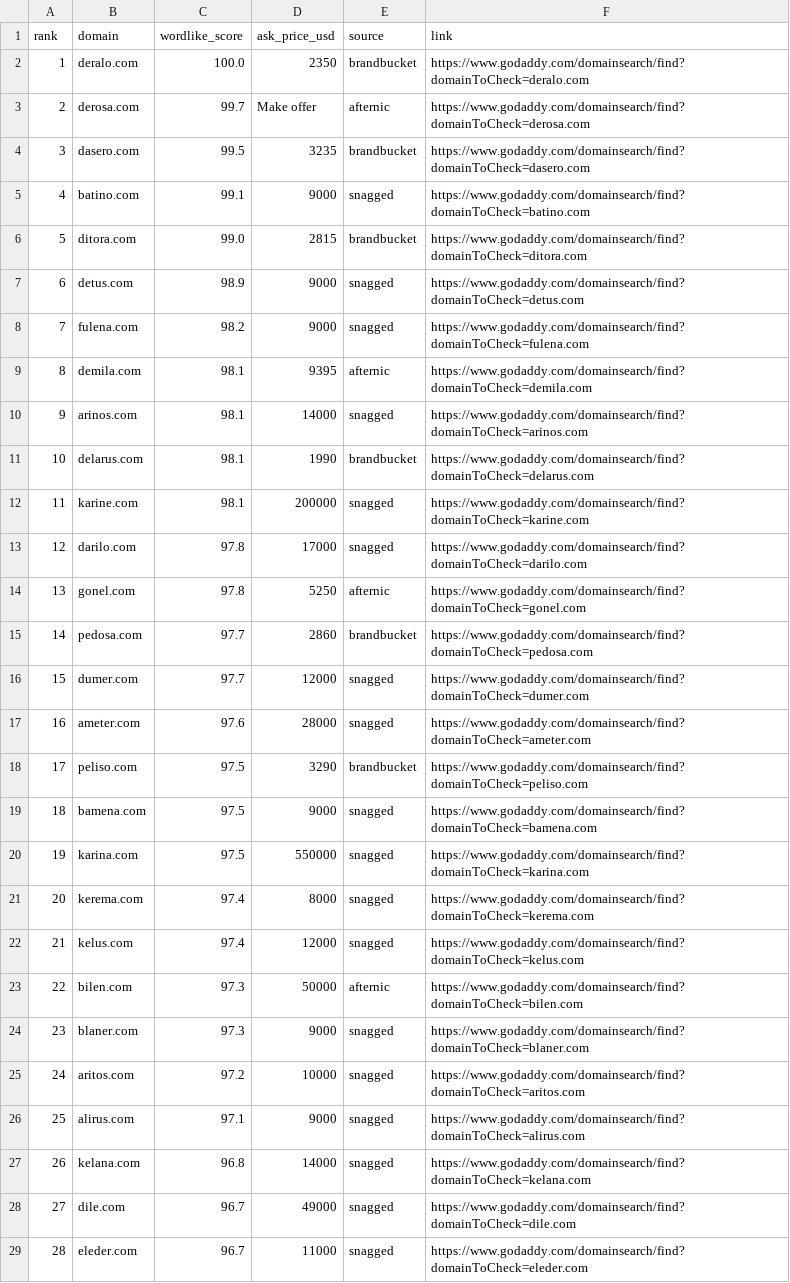
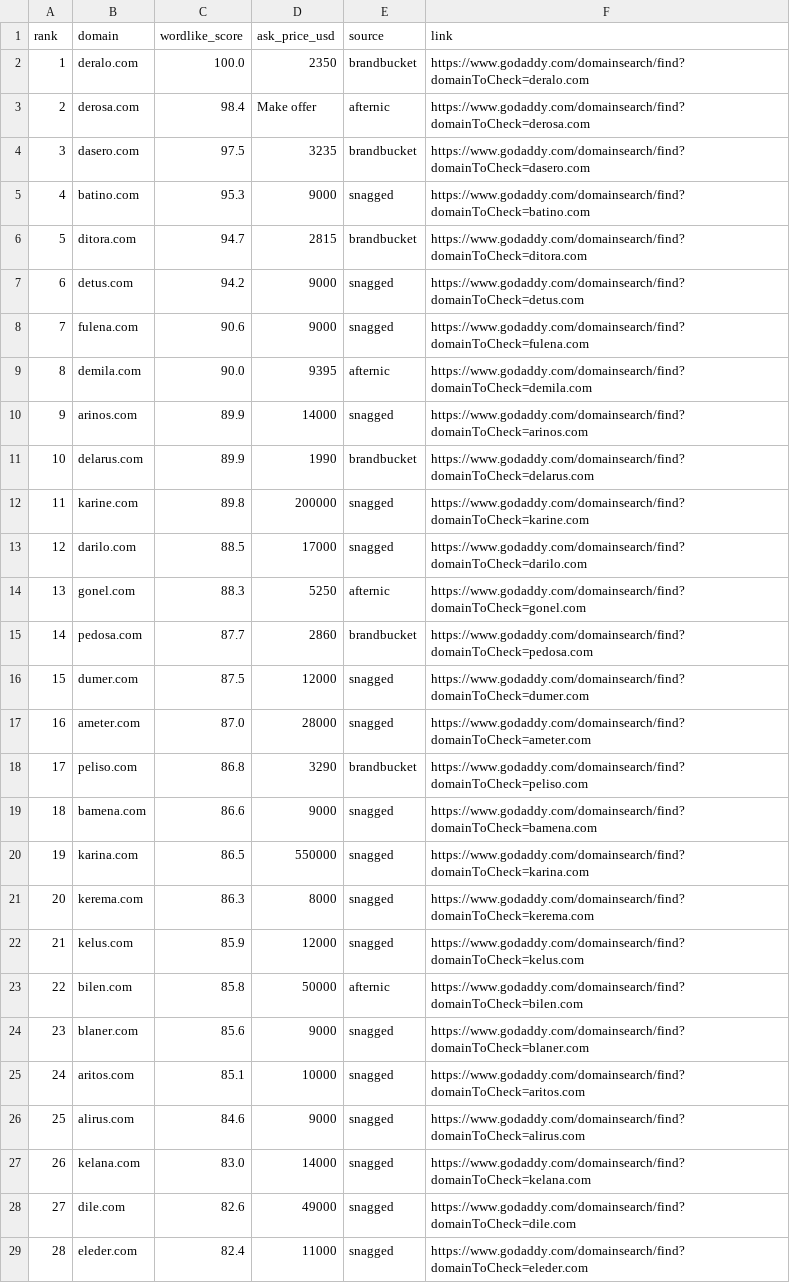
Before and after one commit to snaggeddomains/snagged-admin, a CSV file: scripts/brandables/brandables_top100.csv, drawn as a sheet; only a part is shown; the diff covers the shown part only.

```diff
--- a/scripts/brandables/brandables_top100.csv
+++ b/scripts/brandables/brandables_top100.csv
@@ -2,28 +2,28 @@ rank,domain,wordlike_score,ask_price_usd,source,link
 1,deralo.com,100.0,2350,brandbucket,https://www.godaddy.com/domainsearch/find?domainToCheck=deralo.com
-2,derosa.com,99.7,Make offer,afternic,https://www.godaddy.com/domainsearch/find?domainToCheck=derosa.com
-3,dasero.com,99.5,3235,brandbucket,https://www.godaddy.com/domainsearch/find?domainToCheck=dasero.com
-4,batino.com,99.1,9000,snagged,https://www.godaddy.com/domainsearch/find?domainToCheck=batino.com
-5,ditora.com,99.0,2815,brandbucket,https://www.godaddy.com/domainsearch/find?domainToCheck=ditora.com
-6,detus.com,98.9,9000,snagged,https://www.godaddy.com/domainsearch/find?domainToCheck=detus.com
-7,fulena.com,98.2,9000,snagged,https://www.godaddy.com/domainsearch/find?domainToCheck=fulena.com
-8,demila.com,98.1,9395,afternic,https://www.godaddy.com/domainsearch/find?domainToCheck=demila.com
-9,arinos.com,98.1,14000,snagged,https://www.godaddy.com/domainsearch/find?domainToCheck=arinos.com
-10,delarus.com,98.1,1990,brandbucket,https://www.godaddy.com/domainsearch/find?domainToCheck=delarus.com
-11,karine.com,98.1,200000,snagged,https://www.godaddy.com/domainsearch/find?domainToCheck=karine.com
-12,darilo.com,97.8,17000,snagged,https://www.godaddy.com/domainsearch/find?domainToCheck=darilo.com
-13,gonel.com,97.8,5250,afternic,https://www.godaddy.com/domainsearch/find?domainToCheck=gonel.com
-14,pedosa.com,97.7,2860,brandbucket,https://www.godaddy.com/domainsearch/find?domainToCheck=pedosa.com
-15,dumer.com,97.7,12000,snagged,https://www.godaddy.com/domainsearch/find?domainToCheck=dumer.com
-16,ameter.com,97.6,28000,snagged,https://www.godaddy.com/domainsearch/find?domainToCheck=ameter.com
-17,peliso.com,97.5,3290,brandbucket,https://www.godaddy.com/domainsearch/find?domainToCheck=peliso.com
-18,bamena.com,97.5,9000,snagged,https://www.godaddy.com/domainsearch/find?domainToCheck=bamena.com
-19,karina.com,97.5,550000,snagged,https://www.godaddy.com/domainsearch/find?domainToCheck=karina.com
-20,kerema.com,97.4,8000,snagged,https://www.godaddy.com/domainsearch/find?domainToCheck=kerema.com
-21,kelus.com,97.4,12000,snagged,https://www.godaddy.com/domainsearch/find?domainToCheck=kelus.com
-22,bilen.com,97.3,50000,afternic,https://www.godaddy.com/domainsearch/find?domainToCheck=bilen.com
-23,blaner.com,97.3,9000,snagged,https://www.godaddy.com/domainsearch/find?domainToCheck=blaner.com
-24,aritos.com,97.2,10000,snagged,https://www.godaddy.com/domainsearch/find?domainToCheck=aritos.com
-25,alirus.com,97.1,9000,snagged,https://www.godaddy.com/domainsearch/find?domainToCheck=alirus.com
-26,kelana.com,96.8,14000,snagged,https://www.godaddy.com/domainsearch/find?domainToCheck=kelana.com
-27,dile.com,96.7,49000,snagged,https://www.godaddy.com/domainsearch/find?domainToCheck=dile.com
-28,eleder.com,96.7,11000,snagged,https://www.godaddy.com/domainsearch/find?domainToCheck=eleder.com
+2,derosa.com,98.4,Make offer,afternic,https://www.godaddy.com/domainsearch/find?domainToCheck=derosa.com
+3,dasero.com,97.5,3235,brandbucket,https://www.godaddy.com/domainsearch/find?domainToCheck=dasero.com
+4,batino.com,95.3,9000,snagged,https://www.godaddy.com/domainsearch/find?domainToCheck=batino.com
+5,ditora.com,94.7,2815,brandbucket,https://www.godaddy.com/domainsearch/find?domainToCheck=ditora.com
+6,detus.com,94.2,9000,snagged,https://www.godaddy.com/domainsearch/find?domainToCheck=detus.com
+7,fulena.com,90.6,9000,snagged,https://www.godaddy.com/domainsearch/find?domainToCheck=fulena.com
+8,demila.com,90.0,9395,afternic,https://www.godaddy.com/domainsearch/find?domainToCheck=demila.com
+9,arinos.com,89.9,14000,snagged,https://www.godaddy.com/domainsearch/find?domainToCheck=arinos.com
+10,delarus.com,89.9,1990,brandbucket,https://www.godaddy.com/domainsearch/find?domainToCheck=delarus.com
+11,karine.com,89.8,200000,snagged,https://www.godaddy.com/domainsearch/find?domainToCheck=karine.com
+12,darilo.com,88.5,17000,snagged,https://www.godaddy.com/domainsearch/find?domainToCheck=darilo.com
+13,gonel.com,88.3,5250,afternic,https://www.godaddy.com/domainsearch/find?domainToCheck=gonel.com
+14,pedosa.com,87.7,2860,brandbucket,https://www.godaddy.com/domainsearch/find?domainToCheck=pedosa.com
+15,dumer.com,87.5,12000,snagged,https://www.godaddy.com/domainsearch/find?domainToCheck=dumer.com
+16,ameter.com,87.0,28000,snagged,https://www.godaddy.com/domainsearch/find?domainToCheck=ameter.com
+17,peliso.com,86.8,3290,brandbucket,https://www.godaddy.com/domainsearch/find?domainToCheck=peliso.com
+18,bamena.com,86.6,9000,snagged,https://www.godaddy.com/domainsearch/find?domainToCheck=bamena.com
+19,karina.com,86.5,550000,snagged,https://www.godaddy.com/domainsearch/find?domainToCheck=karina.com
+20,kerema.com,86.3,8000,snagged,https://www.godaddy.com/domainsearch/find?domainToCheck=kerema.com
+21,kelus.com,85.9,12000,snagged,https://www.godaddy.com/domainsearch/find?domainToCheck=kelus.com
+22,bilen.com,85.8,50000,afternic,https://www.godaddy.com/domainsearch/find?domainToCheck=bilen.com
+23,blaner.com,85.6,9000,snagged,https://www.godaddy.com/domainsearch/find?domainToCheck=blaner.com
+24,aritos.com,85.1,10000,snagged,https://www.godaddy.com/domainsearch/find?domainToCheck=aritos.com
+25,alirus.com,84.6,9000,snagged,https://www.godaddy.com/domainsearch/find?domainToCheck=alirus.com
+26,kelana.com,83.0,14000,snagged,https://www.godaddy.com/domainsearch/find?domainToCheck=kelana.com
+27,dile.com,82.6,49000,snagged,https://www.godaddy.com/domainsearch/find?domainToCheck=dile.com
+28,eleder.com,82.4,11000,snagged,https://www.godaddy.com/domainsearch/find?domainToCheck=eleder.com
```
Also changed, not shown: 72 edited cells elsewhere in this file, 4 other files.
